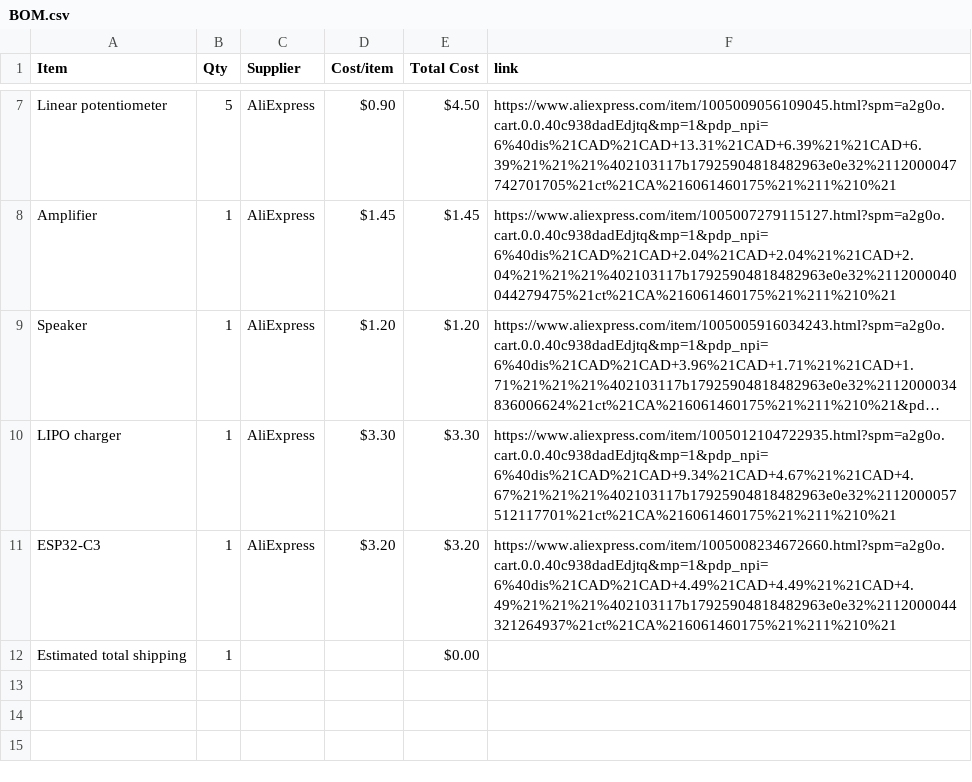
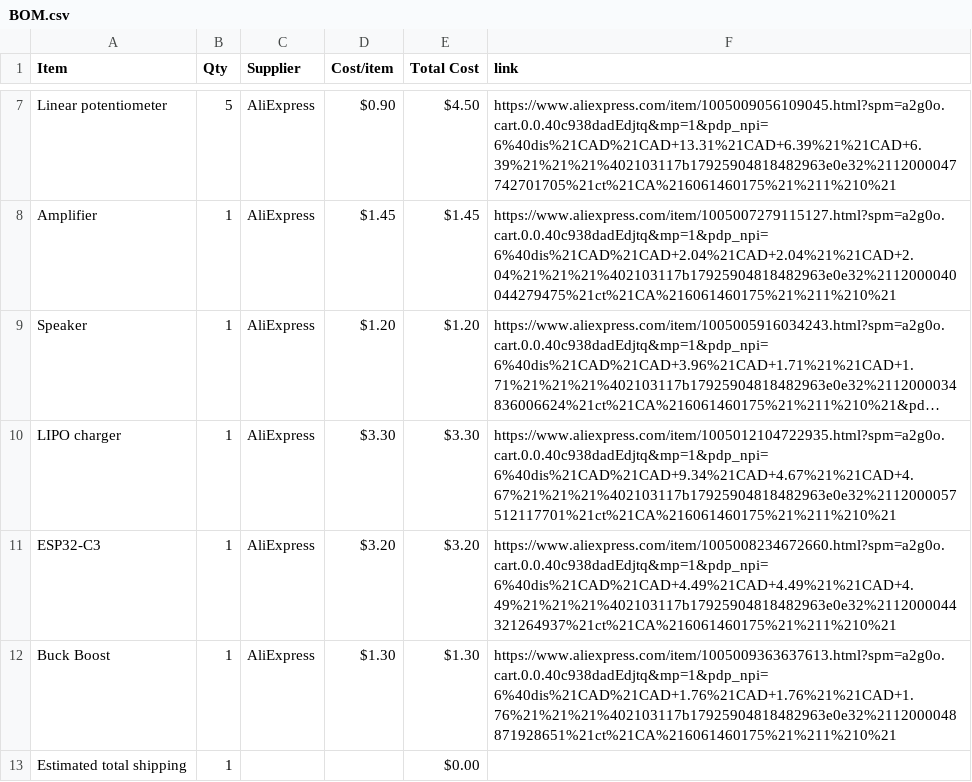
Before and after one commit to MrFunkeh/Magic-Piano, a CSV file: BOM.csv, drawn as a sheet; only a part is shown, gaps mark what is left out; long unchanged cells end in …; the diff names each change by its address in the sheet, - before the commit and + after, or states it on an @@ line.

Commit message:
Sync Magic Piano from Half Life

```diff
--- a/BOM.csv
+++ b/BOM.csv
+row 12: Buck Boost | 1 | AliExpress | $1.30 | $1.30 | https://www.aliexpress.com/item/1005009363637613.html?spm=a2g0o.cart.0.0.40c938dadEdjtq&mp=1&pdp_npi=6%40dis%21CAD%21CAD+1.76%21CAD+1.76%21%21CAD+1.76%21%21%21%402103117b17925904818482963e0e32%2112000048871928651%21ct%21CA%216061460175%21%211%210%21
```
